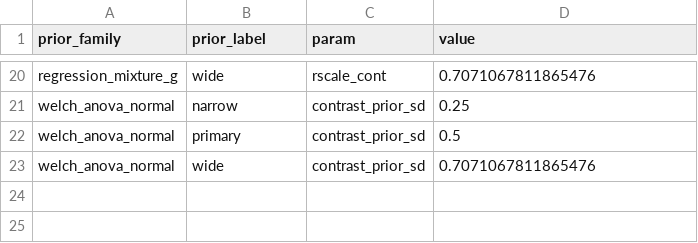
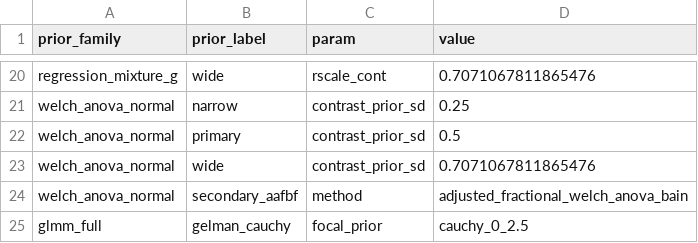
Before and after one commit to carmojudicemota/bayesian-reanalysis, a CSV file: config/priors_wave2.csv, drawn as a sheet; only a part is shown, gaps mark what is left out; the diff names each change by its address in the sheet, - before the commit and + after, or states it on an @@ line.

```diff
--- a/config/priors_wave2.csv
+++ b/config/priors_wave2.csv
+row 24: welch_anova_normal | secondary_aafbf | method | adjusted_fractional_welch_anova_bain
+row 25: glmm_full | gelman_cauchy | focal_prior | cauchy_0_2.5
```
Also changed, not shown: config/priors_wave3.csv.
